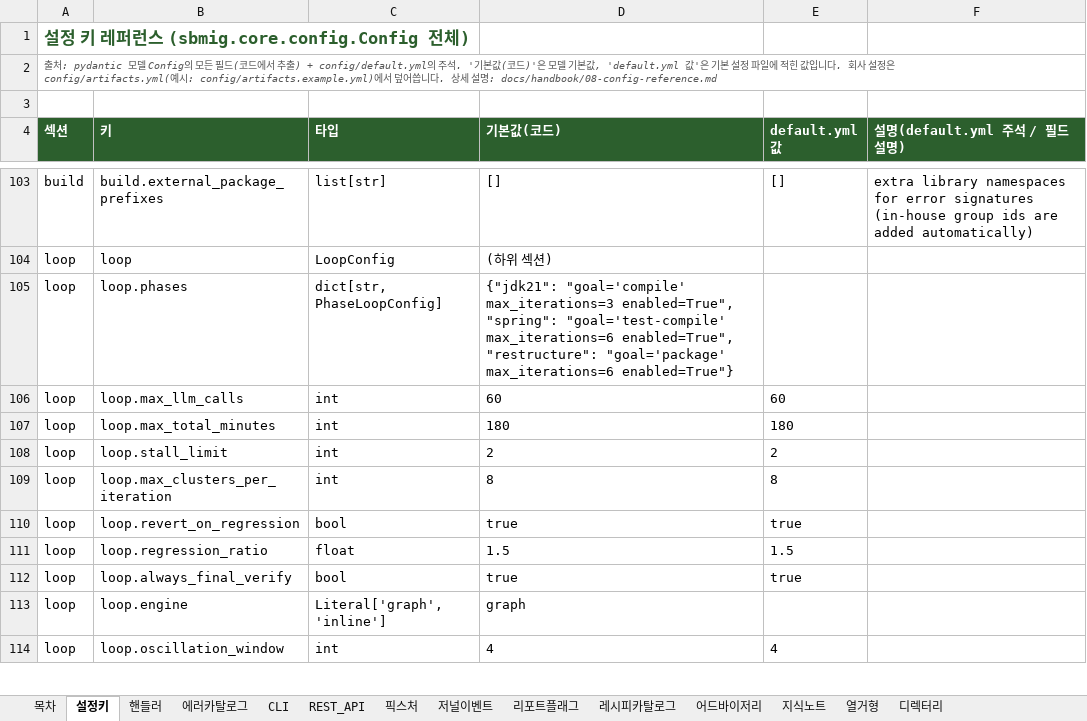
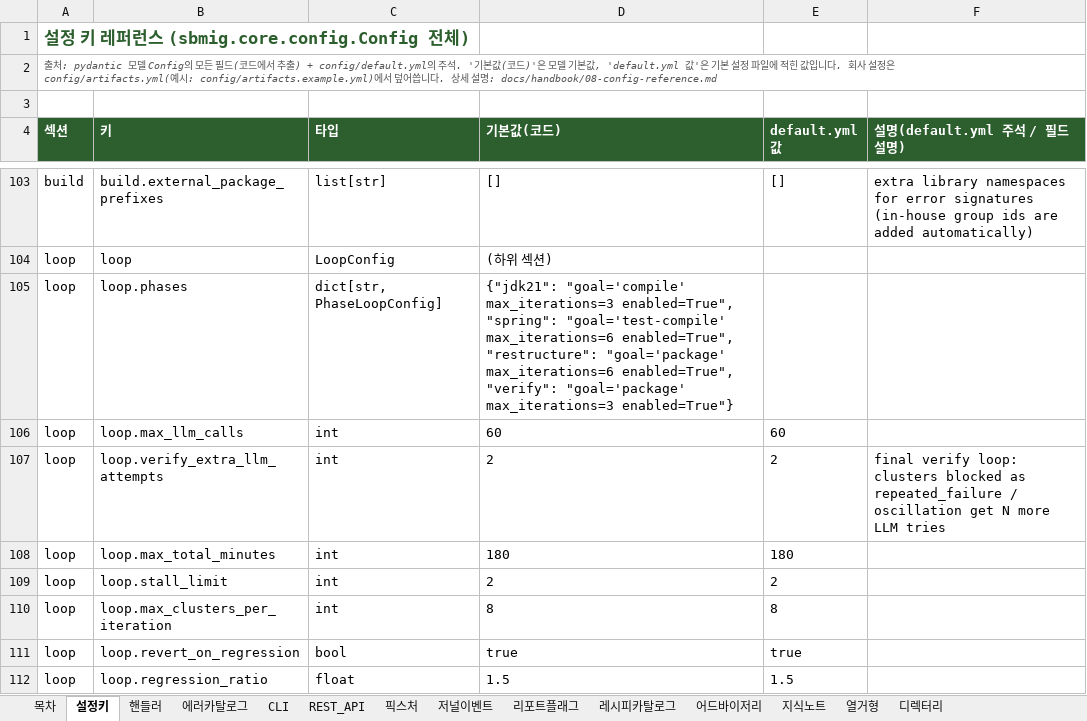
Before and after one commit to acandiatale/tutu, an Excel workbook: docs/handbook/sbmig-reference.xlsx, sheet 설정키, drawn as a sheet; only a part is shown, gaps mark what is left out; the shorter side is filled out with more unchanged rows; values as stored, in another font and other column widths than the file's, no borders; charts and pictures not drawn; the diff names each change by its address in the sheet, - before the commit and + after, or states it on an @@ line.

```diff
--- a/docs/handbook/sbmig-reference.xlsx (sheet 설정키)
+++ b/docs/handbook/sbmig-reference.xlsx (sheet 설정키)
-D105 (기본값(코드)): …"goal='package' max_iterations=6 enabled=True"}
+D105 (기본값(코드)): …"goal='package' max_iterations=6 enabled=True", "verify": "goal='package' max_iterations=3 enabled=True"}
+row 107: loop | loop.verify_extra_llm_attempts | int | 2 | 2 | final verify loop: clusters blocked as repeated_failure / oscillation get N more LLM tries
```
Also changed, not shown: sheet 에러카탈로그, sheet 어드바이저리, sheet 목차, sheet CLI, sheet 저널이벤트, sheet 지식노트, 30 other files.
